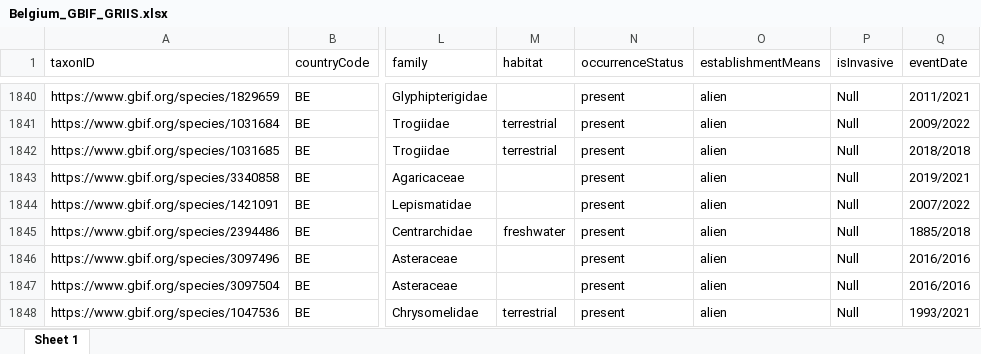
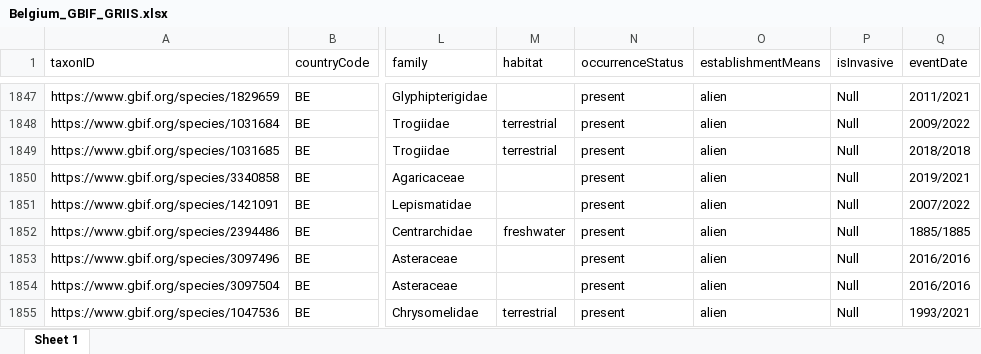
Before and after one commit to trias-project/unified-checklist, an Excel workbook: data/processed/Belgium_GBIF_GRIIS.xlsx, sheet Sheet 1, drawn as a sheet; only a part is shown, gaps mark what is left out; values as stored, in another font and other column widths than the file's, no borders; addresses are those after the commit; the diff covers the shown part only; the diff names each change by its address in the sheet, - before the commit and + after, or states it on an @@ line.

```diff
--- a/data/processed/Belgium_GBIF_GRIIS.xlsx (sheet Sheet 1)
+++ b/data/processed/Belgium_GBIF_GRIIS.xlsx (sheet Sheet 1)
-Q1852 (eventDate): 1885/2018
+Q1852 (eventDate): 1885/1885
```
Also changed, not shown: 18 added rows and 42 edited cells elsewhere in this sheet, 27 other files.
